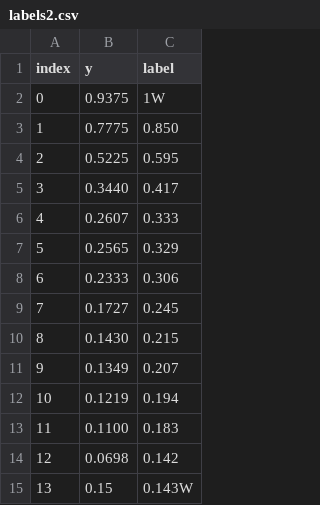
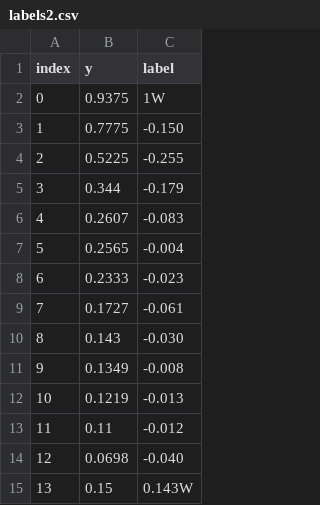
Before and after one commit to michaelweinold/msc_thesis_figures, a CSV file: figures/waterfall_performance/data/2010/labels2.csv, drawn as a sheet.

```diff
--- a/figures/waterfall_performance/data/2010/labels2.csv
+++ b/figures/waterfall_performance/data/2010/labels2.csv
@@ -2,14 +2,14 @@ index,y,label
 0,0.9375,1W
-1,0.7775,0.850
-2,0.5225,0.595
-3,0.3440,0.417
-4,0.2607,0.333
-5,0.2565,0.329
-6,0.2333,0.306
-7,0.1727,0.245
-8,0.1430,0.215
-9,0.1349,0.207
-10,0.1219,0.194
-11,0.1100,0.183
-12,0.0698,0.142
+1,0.7775,-0.150
+2,0.5225,-0.255
+3,0.344,-0.179
+4,0.2607,-0.083
+5,0.2565,-0.004
+6,0.2333,-0.023
+7,0.1727,-0.061
+8,0.143,-0.030
+9,0.1349,-0.008
+10,0.1219,-0.013
+11,0.11,-0.012
+12,0.0698,-0.040
 13,0.15,0.143W
```
Also changed, not shown: figures/waterfall_performance/data/2002/2002.csv, figures/waterfall_performance/data/2002/labels1.csv, 12 other files.
